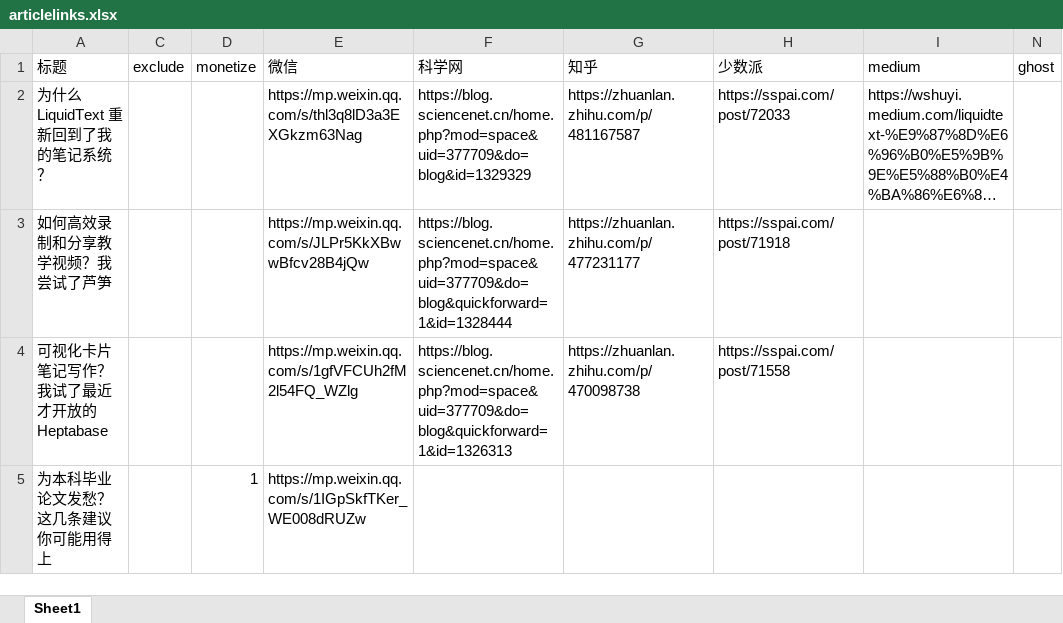
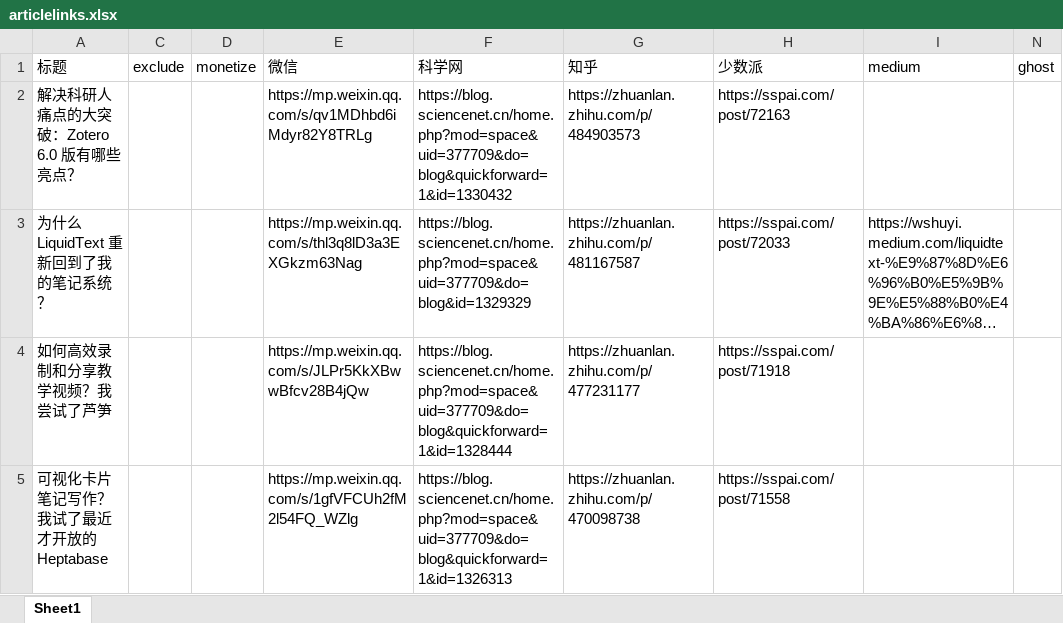
Before and after one commit to wshuyi/articlelinks-get-with-streamlit, an Excel workbook: articlelinks.xlsx, sheet Sheet1, drawn as a sheet; only a part is shown; the shorter side is filled out with more unchanged rows; long unchanged cells end in …; values as stored, in another font and other column widths than the file's, no borders; the diff names each change by its address in the sheet, - before the commit and + after, or states it on an @@ line.

Commit message:
article links updated

```diff
--- a/articlelinks.xlsx (sheet Sheet1)
+++ b/articlelinks.xlsx (sheet Sheet1)
+row 2: 解决科研人痛点的大突破：Zotero 6.0 版有哪些亮点？ |  |  | https://mp.weixin.qq.com/s/qv1MDhbd6iMdyr82Y8TRLg | https://blog.sciencenet.cn/home.php?mod=space&uid=377709&do=blog&quickforward=1&id=1330432 | https://zhuanlan.zhihu.com/p/484903573 | https://sspai.com/post/72163
```
